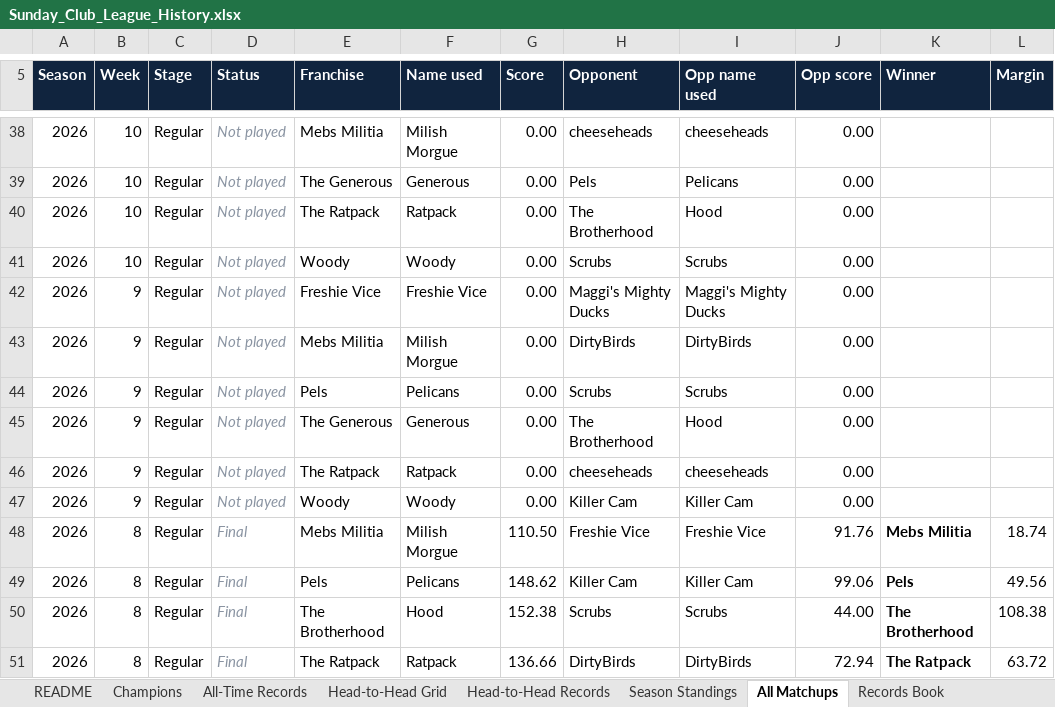
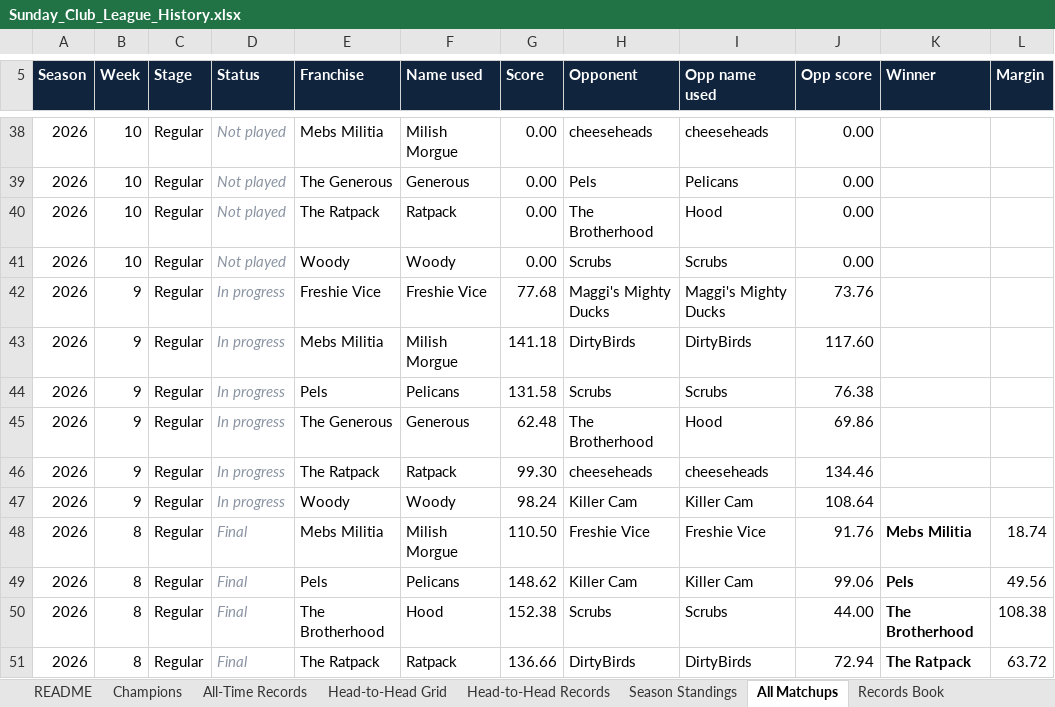
Before and after one commit to mebs1992/nfl-fantasy-dashboard, an Excel workbook: sleeper/output/Sunday_Club_League_History.xlsx, sheet All Matchups, drawn as a sheet; only a part is shown, gaps mark what is left out; values as stored, in another font and other column widths than the file's, no borders; the diff names each change by its address in the sheet, - before the commit and + after, or states it on an @@ line.

```diff
--- a/sleeper/output/Sunday_Club_League_History.xlsx (sheet All Matchups)
+++ b/sleeper/output/Sunday_Club_League_History.xlsx (sheet All Matchups)
-D42:D47 (Status): Not played
+D42:D47 (Status): In progress
-G42 (Score): 0.00
+G42 (Score): 77.68
-J42 (Opp score): 0.00
+J42 (Opp score): 73.76
-G43 (Score): 0.00
+G43 (Score): 141.18
-J43 (Opp score): 0.00
+J43 (Opp score): 117.60
-G44 (Score): 0.00
+G44 (Score): 131.58
-J44 (Opp score): 0.00
+J44 (Opp score): 76.38
-G45 (Score): 0.00
+G45 (Score): 62.48
-J45 (Opp score): 0.00
+J45 (Opp score): 69.86
-G46 (Score): 0.00
+G46 (Score): 99.30
-J46 (Opp score): 0.00
+J46 (Opp score): 134.46
-G47 (Score): 0.00
+G47 (Score): 98.24
-J47 (Opp score): 0.00
+J47 (Opp score): 108.64
```
Also changed, not shown: 12 other files.
